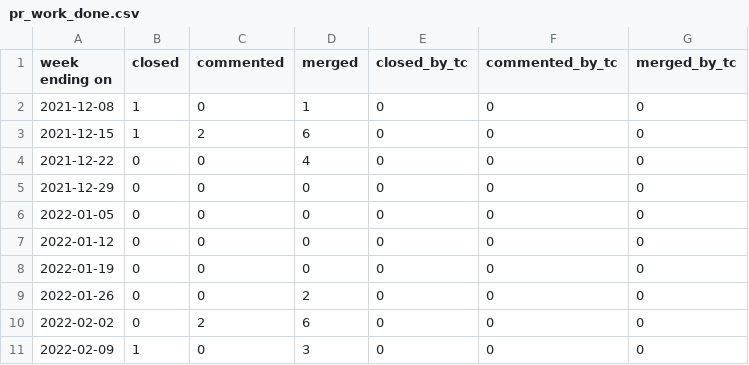
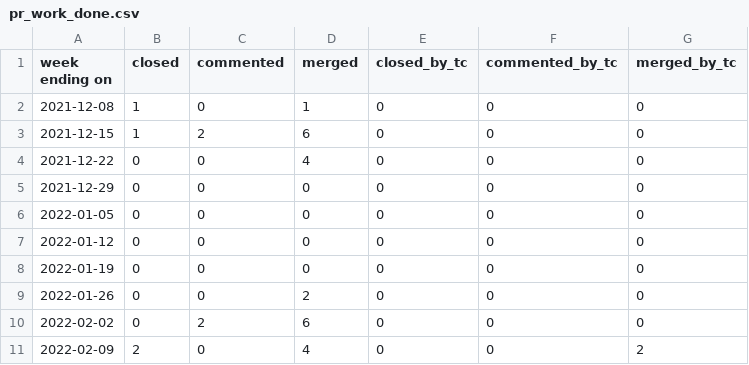
Before and after one commit to overlookinfra/community_management, a CSV file: docs/pr_work_done.csv, drawn as a sheet.

```diff
--- a/docs/pr_work_done.csv
+++ b/docs/pr_work_done.csv
@@ -10,2 +10,2 @@ week ending on,closed,commented,merged,closed_by_tc,commented_by_tc,merged_by_tc
 2022-02-02,0,2,6,0,0,0
-2022-02-09,1,0,3,0,0,0
+2022-02-09,2,0,4,0,0,2
```
Also changed, not shown: created_per_day.csv, docs/created_per_day.csv, 25 other files.
